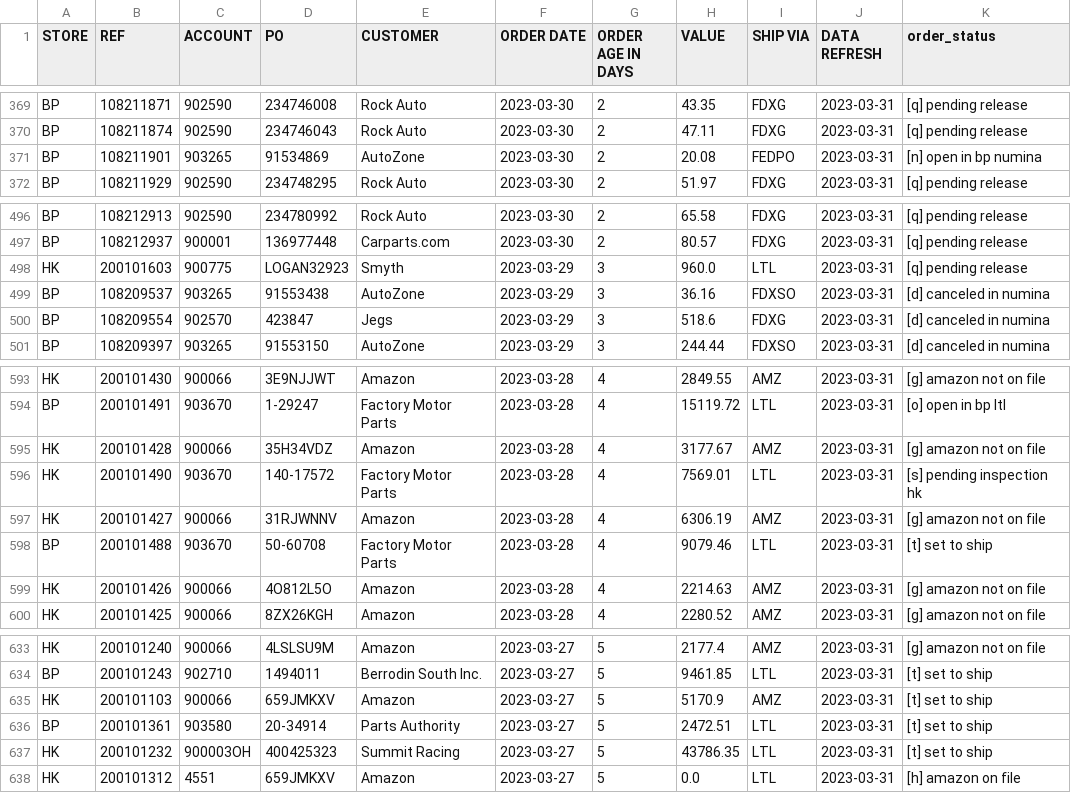
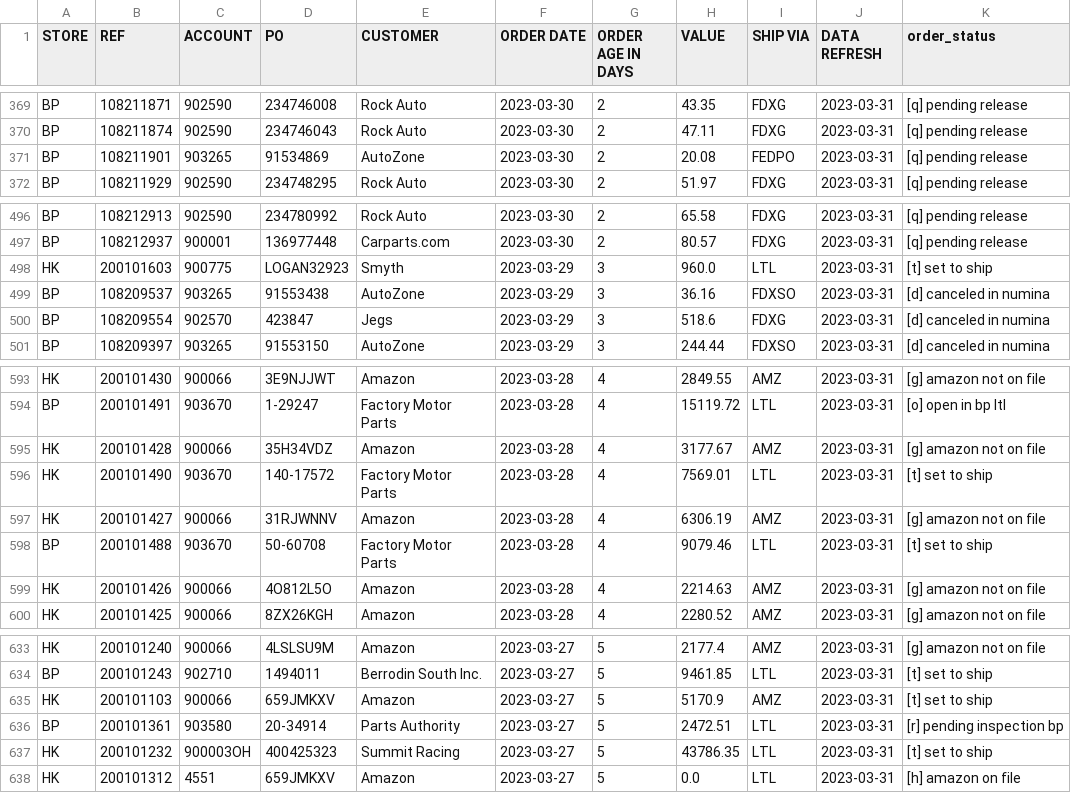
Before and after one commit to MisterAwo/data, a CSV file: aoo.csv, drawn as a sheet; only a part is shown, gaps mark what is left out; the diff covers the shown part only.

```diff
--- a/aoo.csv
+++ b/aoo.csv
@@ -370,3 +370,3 @@ BP,108211871,902590,234746008,Rock Auto,2023-03-30,2,43.35,FDXG,2023-03-31,[q] p
 BP,108211874,902590,234746043,Rock Auto,2023-03-30,2,47.11,FDXG,2023-03-31,[q] pending release
-BP,108211901,903265,91534869,AutoZone,2023-03-30,2,20.08,FEDPO,2023-03-31,[n] open in bp numina
+BP,108211901,903265,91534869,AutoZone,2023-03-30,2,20.08,FEDPO,2023-03-31,[q] pending release
 BP,108211929,902590,234748295,Rock Auto,2023-03-30,2,51.97,FDXG,2023-03-31,[q] pending release
@@ -497,3 +497,3 @@ BP,108212913,902590,234780992,Rock Auto,2023-03-30,2,65.58,FDXG,2023-03-31,[q] p
 BP,108212937,900001,136977448,Carparts.com,2023-03-30,2,80.57,FDXG,2023-03-31,[q] pending release
-HK,200101603,900775,LOGAN32923,Smyth,2023-03-29,3,960.0,LTL,2023-03-31,[q] pending release
+HK,200101603,900775,LOGAN32923,Smyth,2023-03-29,3,960.0,LTL,2023-03-31,[t] set to ship
 BP,108209537,903265,91553438,AutoZone,2023-03-29,3,36.16,FDXSO,2023-03-31,[d] canceled in numina
@@ -595,3 +595,3 @@ BP,200101491,903670,1-29247,Factory Motor Parts,2023-03-28,4,15119.72,LTL,2023-0
 HK,200101428,900066,35H34VDZ,Amazon,2023-03-28,4,3177.67,AMZ,2023-03-31,[g] amazon not on file
-HK,200101490,903670,140-17572,Factory Motor Parts,2023-03-28,4,7569.01,LTL,2023-03-31,[s] pending inspection hk
+HK,200101490,903670,140-17572,Factory Motor Parts,2023-03-28,4,7569.01,LTL,2023-03-31,[t] set to ship
 HK,200101427,900066,31RJWNNV,Amazon,2023-03-28,4,6306.19,AMZ,2023-03-31,[g] amazon not on file
@@ -635,3 +635,3 @@ BP,200101243,902710,1494011,Berrodin South Inc.,2023-03-27,5,9461.85,LTL,2023-03
 HK,200101103,900066,659JMKXV,Amazon,2023-03-27,5,5170.9,AMZ,2023-03-31,[t] set to ship
-BP,200101361,903580,20-34914,Parts Authority,2023-03-27,5,2472.51,LTL,2023-03-31,[t] set to ship
+BP,200101361,903580,20-34914,Parts Authority,2023-03-27,5,2472.51,LTL,2023-03-31,[r] pending inspection bp
 HK,200101232,900003OH,400425323,Summit Racing,2023-03-27,5,43786.35,LTL,2023-03-31,[t] set to ship
```
Also changed, not shown: 14 edited cells elsewhere in this file.
